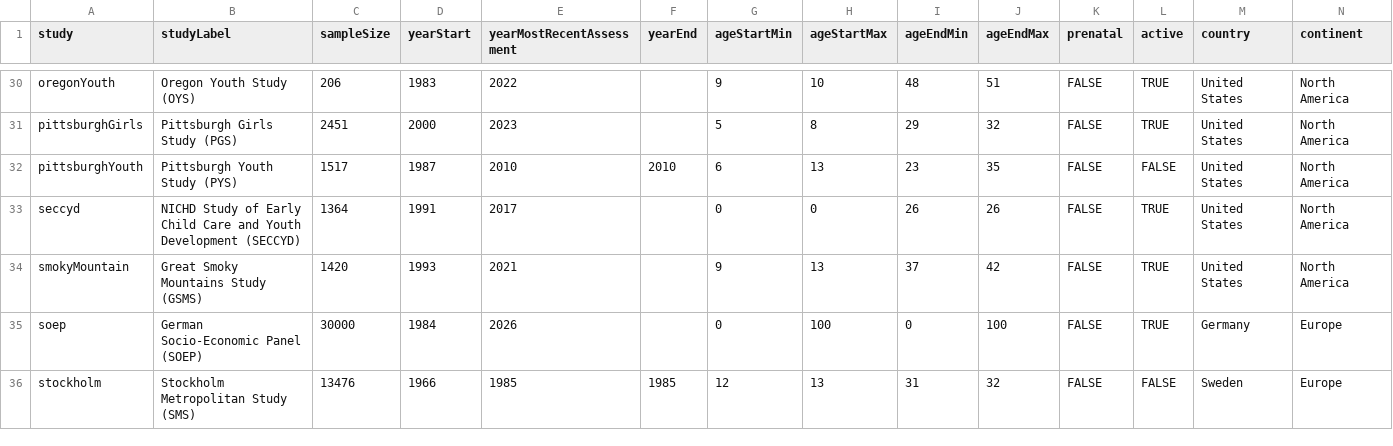
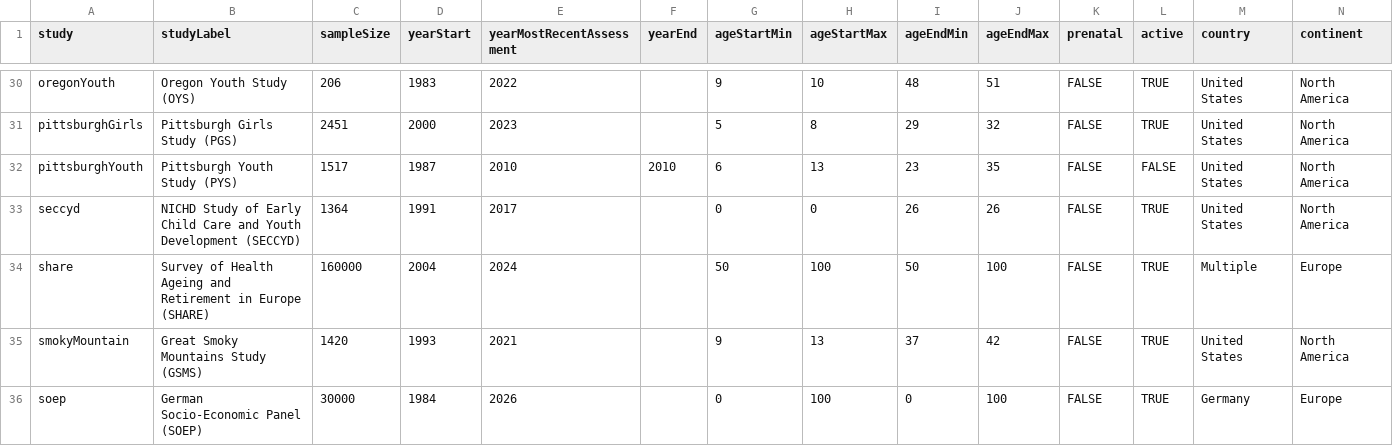
Before and after one commit to DevPsyLab/studying-psychopathology-development-lifespan, a CSV file: Data/longitudinalStudies.csv, drawn as a sheet; only a part is shown, gaps mark what is left out; the shorter side is filled out with more unchanged rows; the diff names each change by its address in the sheet, - before the commit and + after, or states it on an @@ line.

Commit message:
20260613 - Survey of Health Ageing and Retirement in Europe (SHARE)

```diff
--- a/Data/longitudinalStudies.csv
+++ b/Data/longitudinalStudies.csv
+row 34: share | Survey of Health Ageing and Retirement in Europe (SHARE) | 160000 | 2004 | 2024 |  | 50 | 100 | 50 | 100 | FALSE | TRUE | Multiple | Europe
```
